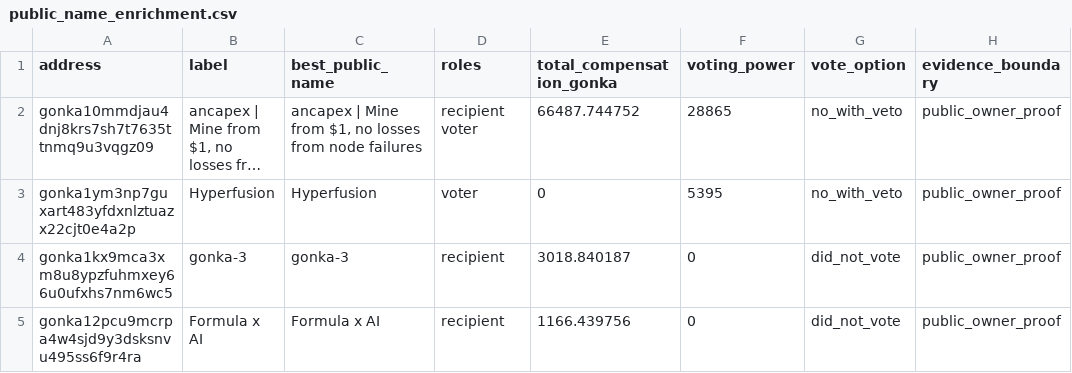
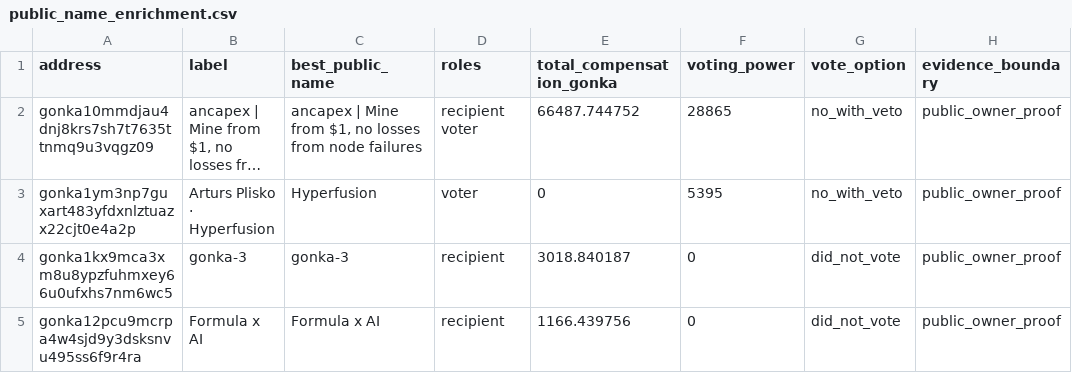
Before and after one commit to huxuxuya/67-propsal-check, a CSV file: reports/public_name_enrichment.csv, drawn as a sheet; only a part is shown; long unchanged cells end in …; the diff names each change by its address in the sheet, - before the commit and + after, or states it on an @@ line.

```diff
--- a/reports/public_name_enrichment.csv
+++ b/reports/public_name_enrichment.csv
-B3 (label): Hyperfusion
+B3 (label): Arturs Plisko · Hyperfusion
```
Also changed, not shown: reports/benefit_power_matrix.csv, reports/epoch_entry_exit_clusters.csv, 16 other files.
